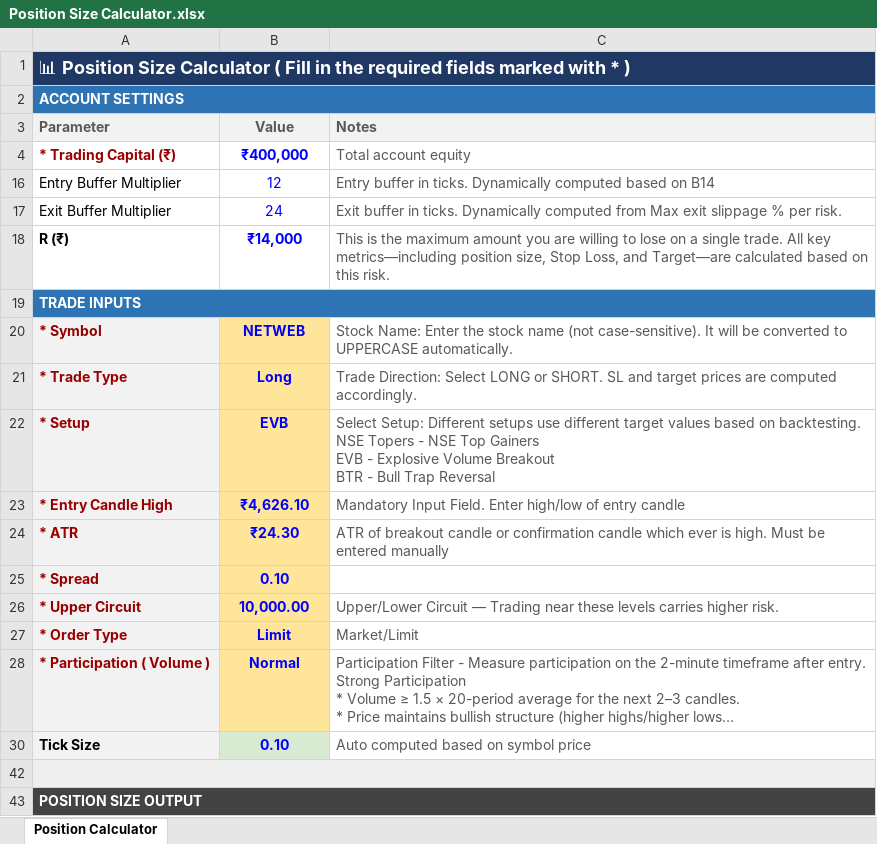
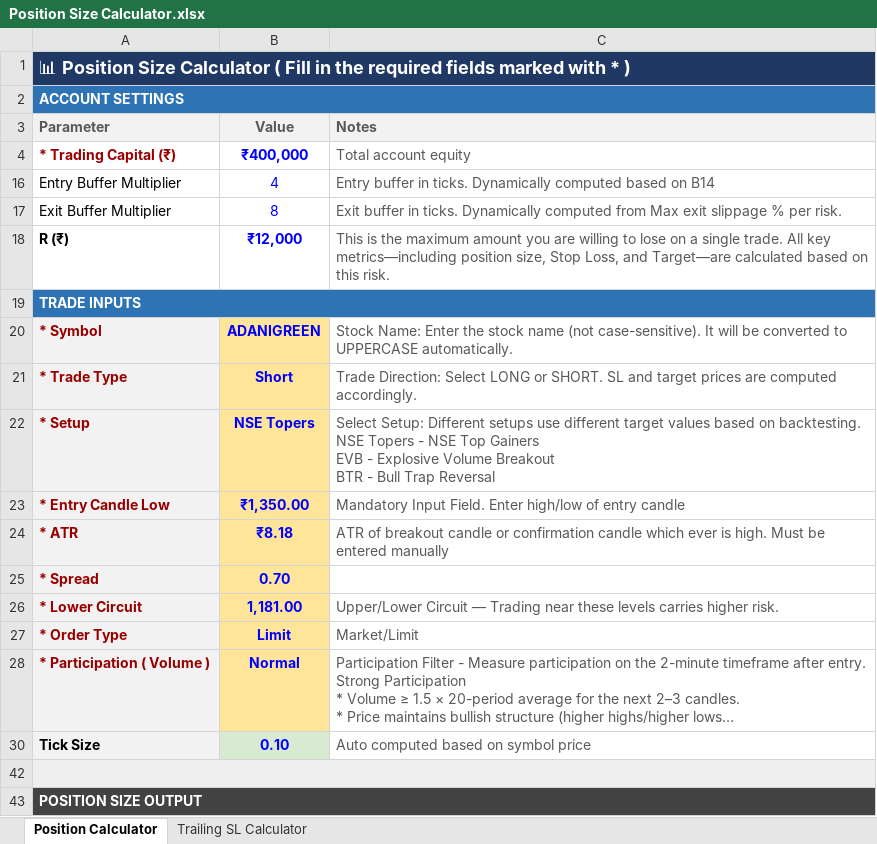
Before and after one commit to ishaqv/Tortoise-Trading-Lab, an Excel workbook: Position Size Calculator.xlsx, sheet Position Calculator, drawn as a sheet; only a part is shown; long unchanged cells end in …; values as stored, in another font and other column widths than the file's, no borders; charts and pictures and conditional formats not drawn; removed rows and columns are numbered as before the commit, all else as after; the diff covers the shown part only; the diff names each change by its address in the sheet, - before the commit and + after, or states it on an @@ line.

```diff
--- a/Position Size Calculator.xlsx (sheet Position Calculator)
+++ b/Position Size Calculator.xlsx (sheet Position Calculator)
+sheet tab: Trailing SL Calculator
-B16 (Value): 12
+B16 (Value): 4
-B17 (Value): 24
+B17 (Value): 8
-B18 (Value): ₹14,000
+B18 (Value): ₹12,000
-B20 (Value): NETWEB
+B20 (Value): ADANIGREEN
-B21 (Value): Long
+B21 (Value): Short
-B22 (Value): EVB
+B22 (Value): NSE Topers
-A23 (Parameter): * Entry Candle High
+A23 (Parameter): * Entry Candle Low
-B23 (Value): ₹4,626.10
+B23 (Value): ₹1,350.00
-B24 (Value): ₹24.30
+B24 (Value): ₹8.18
-B25 (Value): 0.10
+B25 (Value): 0.70
-row 26: * Upper Circuit | 10,000.00 | Upper/Lower Circuit — Trading near these levels carries higher risk.
+row 26: * Lower Circuit | 1,181.00 | Upper/Lower Circuit — Trading near these levels carries higher risk.
```
Also changed, not shown: 20 edited cells elsewhere in this sheet, hidden cells, charts or pictures.
